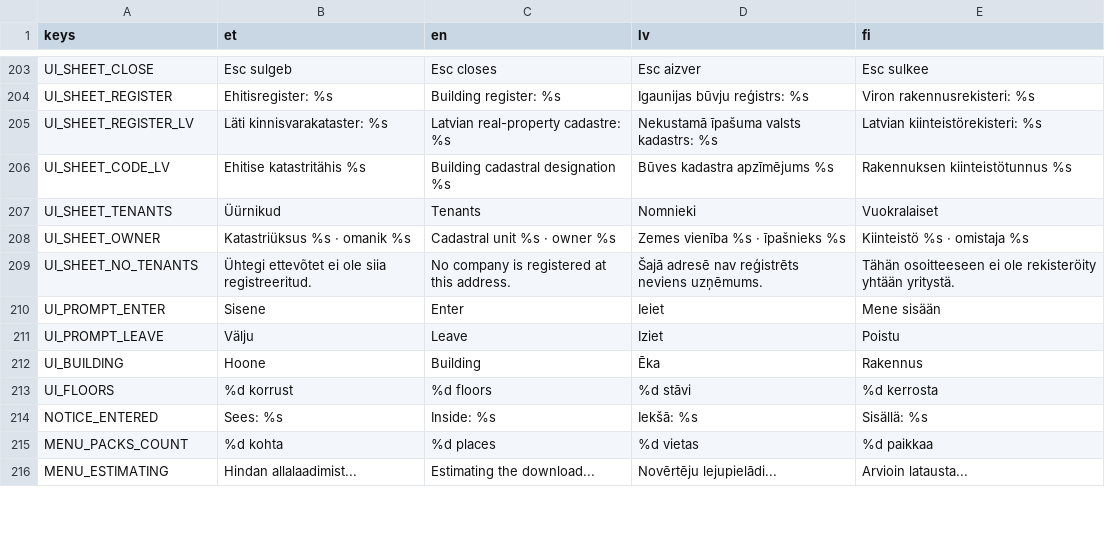
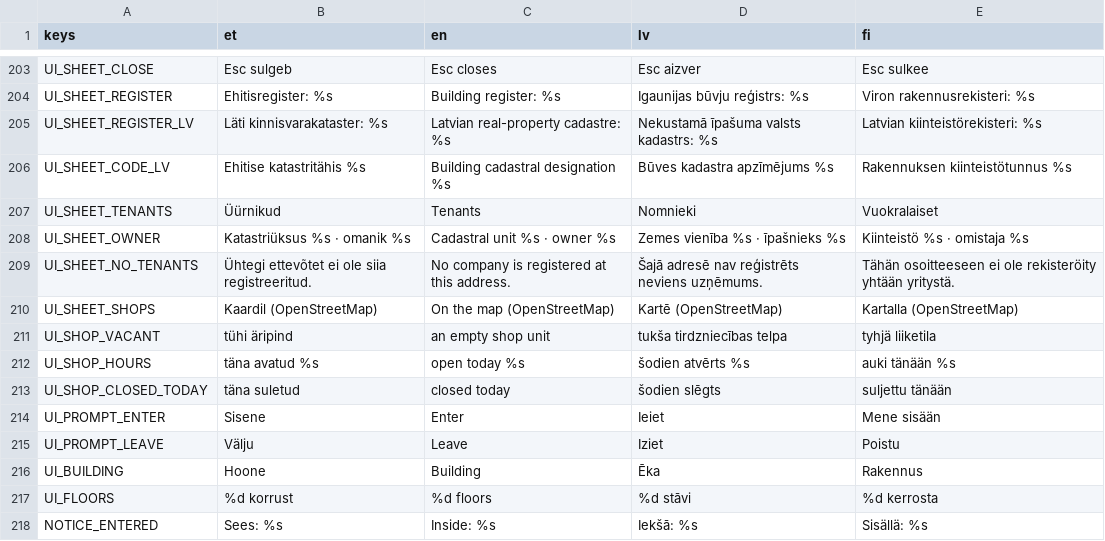
Before and after one commit to livenson/vakuraamat, a CSV file: assets/i18n/strings.csv, drawn as a sheet; only a part is shown, gaps mark what is left out; the shorter side is filled out with more unchanged rows; the diff names each change by its address in the sheet, - before the commit and + after, or states it on an @@ line.

Commit message:
Shop fronts are back, named and lit by OpenStreetMap's opening hours
The tenants' name plates and the shops' bracket signs and neon OPEN have not appeared since
8849c3f (2026-09-08): their only caller went with the economy's parcel builder. The door pass
(Interiors._attach_door) hangs them again. Where pois.json has a shop or café in the building,
its name is on the sign and its opening hours for the pack's day light the neon (OpeningHours
reads the syntax shops use); the building's sheet lists what the map has there with today's
hours or an empty unit. Kasarmikatu 19, Helsinki: Hesburger open today 10:00-21:00, S-market
06:30-22:00.

```diff
--- a/assets/i18n/strings.csv
+++ b/assets/i18n/strings.csv
+row 210: UI_SHEET_SHOPS | Kaardil (OpenStreetMap) | On the map (OpenStreetMap) | Kartē (OpenStreetMap) | Kartalla (OpenStreetMap)
+row 211: UI_SHOP_VACANT | tühi äripind | an empty shop unit | tukša tirdzniecības telpa | tyhjä liiketila
+row 212: UI_SHOP_HOURS | täna avatud %s | open today %s | šodien atvērts %s | auki tänään %s
+row 213: UI_SHOP_CLOSED_TODAY | täna suletud | closed today | šodien slēgts | suljettu tänään
```
Also changed, not shown: 6 other files.
